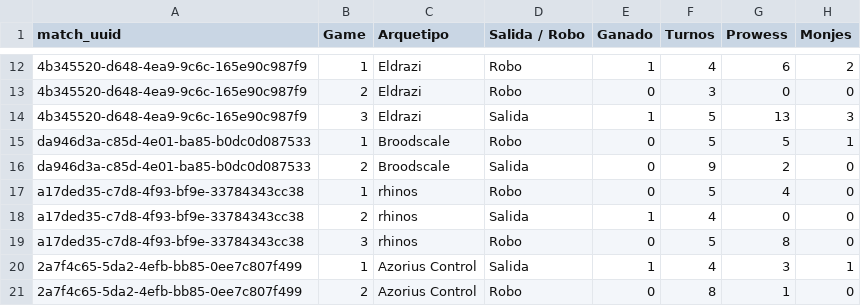
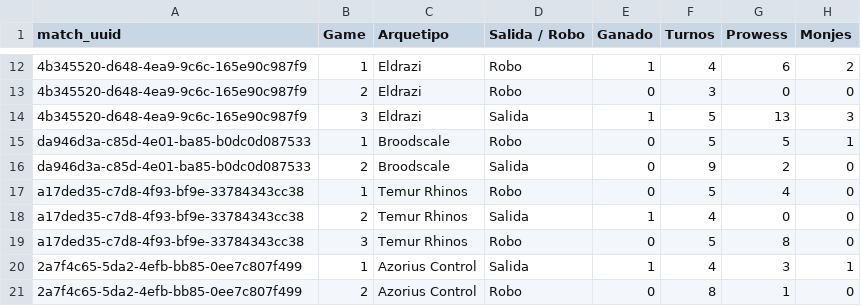
Before and after one commit to feralo77/mtg-izzet, a CSV file: games.csv, drawn as a sheet; only a part is shown, gaps mark what is left out; the diff names each change by its address in the sheet, - before the commit and + after, or states it on an @@ line.

```diff
--- a/games.csv
+++ b/games.csv
-C17:C19 (Arquetipo): rhinos
+C17:C19 (Arquetipo): Temur Rhinos
```
Also changed, not shown: registro.csv, scouting.csv, 8 other files.
